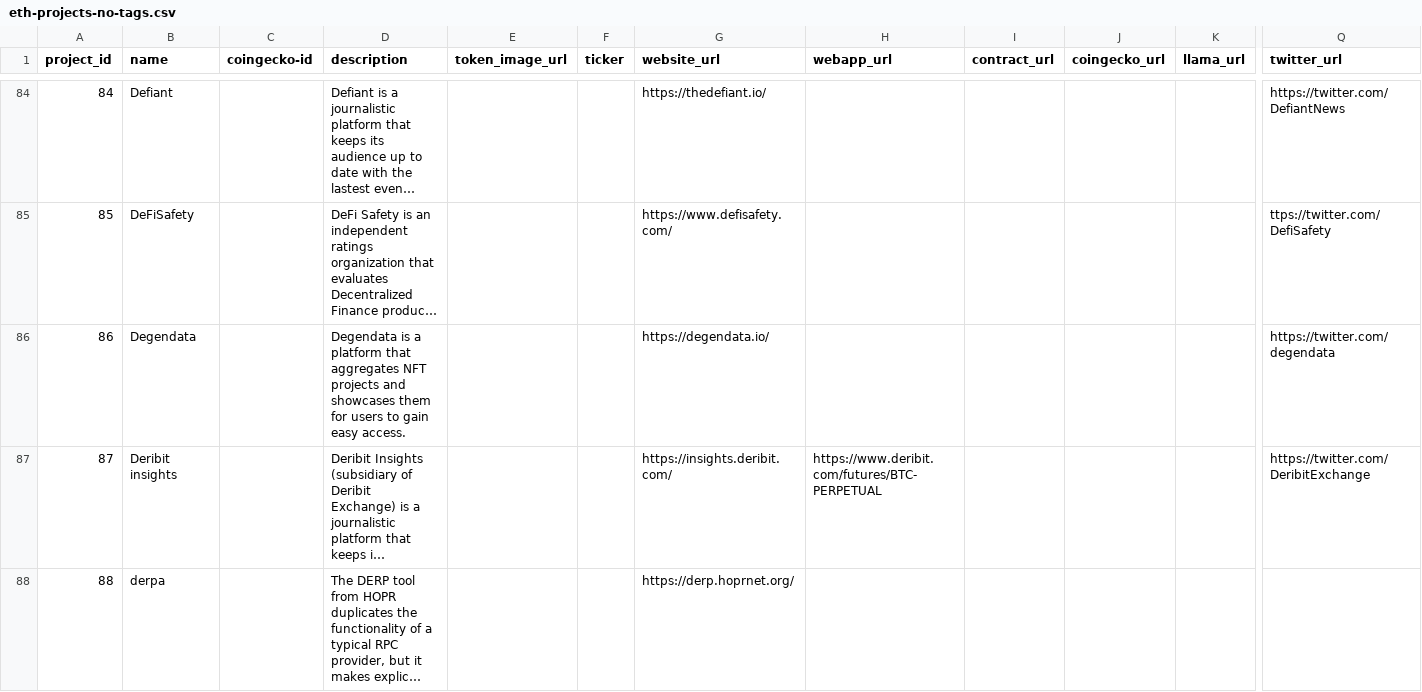
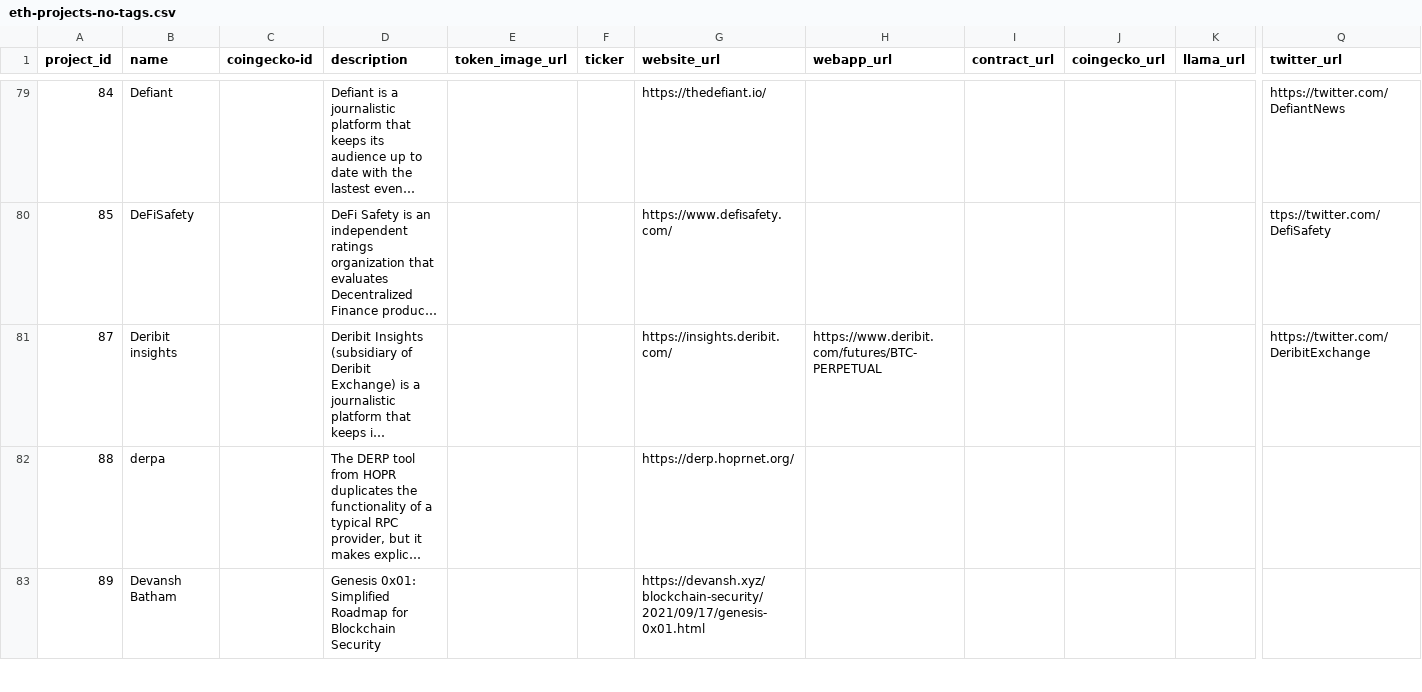
Before and after one commit to 0xPuffin/pentacle, a CSV file: data/eth-projects-no-tags.csv, drawn as a sheet; only a part is shown, gaps mark what is left out; the shorter side is filled out with more unchanged rows; long unchanged cells end in …; removed rows and columns are numbered as before the commit, all else as after; rows hold the shown columns only; the diff covers the shown part only; the diff names each change by its address in the sheet, - before the commit and + after, or states it on an @@ line.

```diff
--- a/data/eth-projects-no-tags.csv
+++ b/data/eth-projects-no-tags.csv
-row 86: 86 | Degendata |  | Degendata is a platform that aggregates NFT projects and showcases them for users to gain easy access. |  |  | https://degendata.io/ |  |  |  |  | https://twitter.com/degendata
```
Also changed, not shown: 3 added rows and 8 removed rows elsewhere in this file, data/eth-projects.csv.
